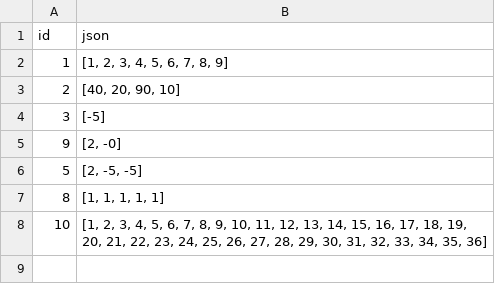
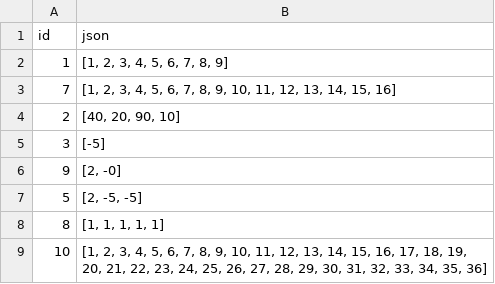
Before and after one commit to gottsohn/rotate-array, a CSV file: input.csv, drawn as a sheet.

```diff
--- a/input.csv
+++ b/input.csv
@@ -2,2 +2,3 @@ id,json
 1,"[1, 2, 3, 4, 5, 6, 7, 8, 9]"
+7,"[1, 2, 3, 4, 5, 6, 7, 8, 9, 10, 11, 12, 13, 14, 15, 16]"
 2,"[40, 20, 90, 10]"
```
Also changed, not shown: 1 other file.
